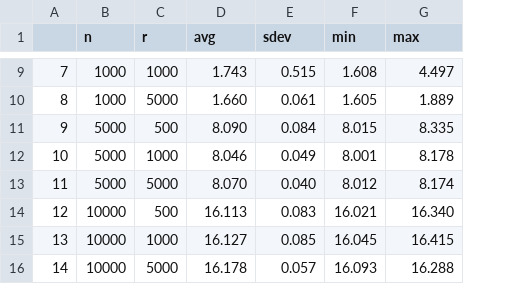
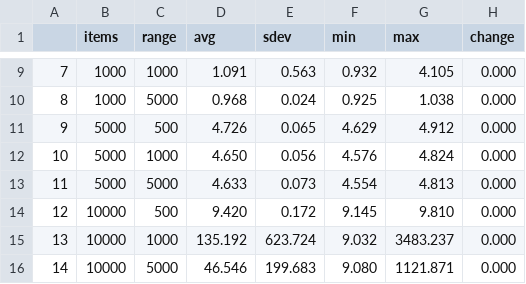
Before and after one commit to plofknaapje/IPG-thesis, a CSV file: results/local_inverse_kp-payoffs-30.csv, drawn as a sheet; only a part is shown, gaps mark what is left out; the diff covers the shown part only; the diff names each change by its address in the sheet, - before the commit and + after, or states it on an @@ line.

```diff
--- a/results/local_inverse_kp-payoffs-30.csv
+++ b/results/local_inverse_kp-payoffs-30.csv
+column H (change), rows 9-16: all 0.000
-B1: n
+B1: items
-C1: r
+C1: range
-D9 (avg): 1.743
+D9 (avg): 1.091
-E9 (sdev): 0.515
+E9 (sdev): 0.563
-F9 (min): 1.608
+F9 (min): 0.932
-G9 (max): 4.497
+G9 (max): 4.105
-D10 (avg): 1.660
+D10 (avg): 0.968
-E10 (sdev): 0.061
+E10 (sdev): 0.024
-F10 (min): 1.605
+F10 (min): 0.925
-G10 (max): 1.889
+G10 (max): 1.038
-D11 (avg): 8.090
+D11 (avg): 4.726
-E11 (sdev): 0.084
+E11 (sdev): 0.065
-F11 (min): 8.015
+F11 (min): 4.629
-G11 (max): 8.335
+G11 (max): 4.912
-D12 (avg): 8.046
+D12 (avg): 4.650
-E12 (sdev): 0.049
+E12 (sdev): 0.056
-F12 (min): 8.001
+F12 (min): 4.576
-G12 (max): 8.178
+G12 (max): 4.824
-D13 (avg): 8.070
+D13 (avg): 4.633
-E13 (sdev): 0.040
+E13 (sdev): 0.073
-F13 (min): 8.012
+F13 (min): 4.554
-G13 (max): 8.174
+G13 (max): 4.813
-D14 (avg): 16.113
+D14 (avg): 9.420
-E14 (sdev): 0.083
+E14 (sdev): 0.172
-F14 (min): 16.021
+F14 (min): 9.145
-G14 (max): 16.340
+G14 (max): 9.810
-D15 (avg): 16.127
+D15 (avg): 135.192
-E15 (sdev): 0.085
+E15 (sdev): 623.724
-F15 (min): 16.045
+F15 (min): 9.032
-G15 (max): 16.415
+G15 (max): 3483.237
-D16 (avg): 16.178
+D16 (avg): 46.546
-E16 (sdev): 0.057
+E16 (sdev): 199.683
-F16 (min): 16.093
+F16 (min): 9.080
-G16 (max): 16.288
+G16 (max): 1121.871
```
Also changed, not shown: 28 edited cells elsewhere in this file, results/local_inverse_kp-weights-30.csv, 13 other files.
